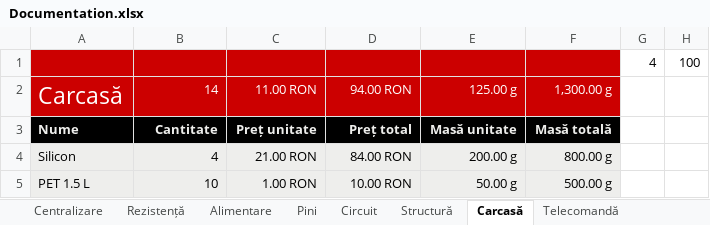
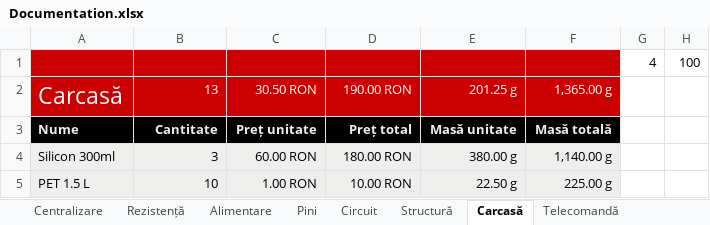
Before and after one commit to BalescuOvidiu/Submarine, an Excel workbook: documents/Documentation.xlsx, sheet Carcasă, drawn as a sheet; values as stored, in another font and other column widths than the file's, no borders; charts and pictures not drawn; removed rows and columns are numbered as before the commit, all else as after; the diff names each change by its address in the sheet, - before the commit and + after, or states it on an @@ line.

```diff
--- a/documents/Documentation.xlsx (sheet Carcasă)
+++ b/documents/Documentation.xlsx (sheet Carcasă)
-B2: 14
+B2: 13
-C2: 11.00 RON
+C2: 30.50 RON
-D2: 94.00 RON
+D2: 190.00 RON
-E2: 125.00 g
+E2: 201.25 g
-F2: 1,300.00 g
+F2: 1,365.00 g
-row 4: Silicon | 4 | 21.00 RON | 84.00 RON | 200.00 g | 800.00 g
+row 4: Silicon 300ml | 3 | 60.00 RON | 180.00 RON | 380.00 g | 1,140.00 g
-E5: 50.00 g
+E5: 22.50 g
-F5: 500.00 g
+F5: 225.00 g
```
Also changed, not shown: sheet Structură, sheet Centralizare, sheet Circuit, sheet Rezistență, formulas that keep their value, 1 other file.
